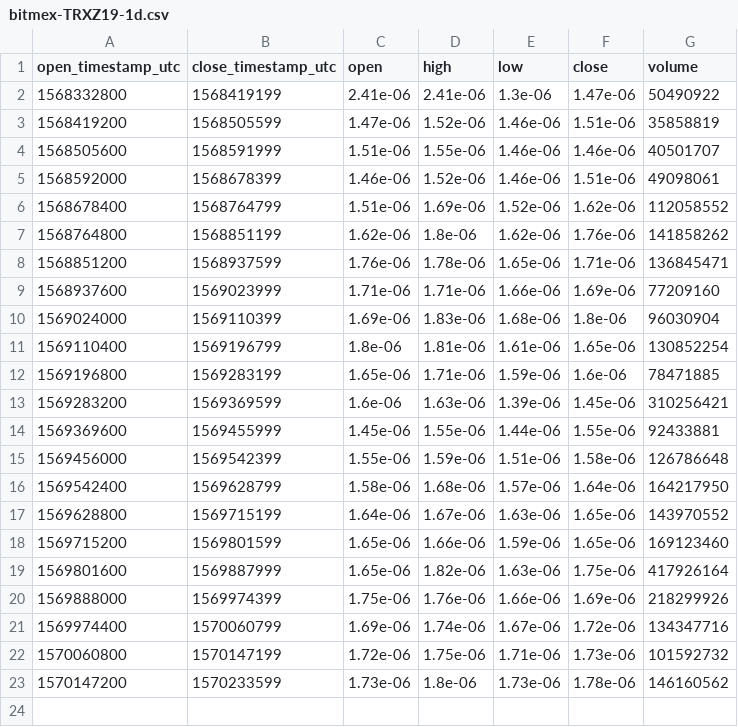
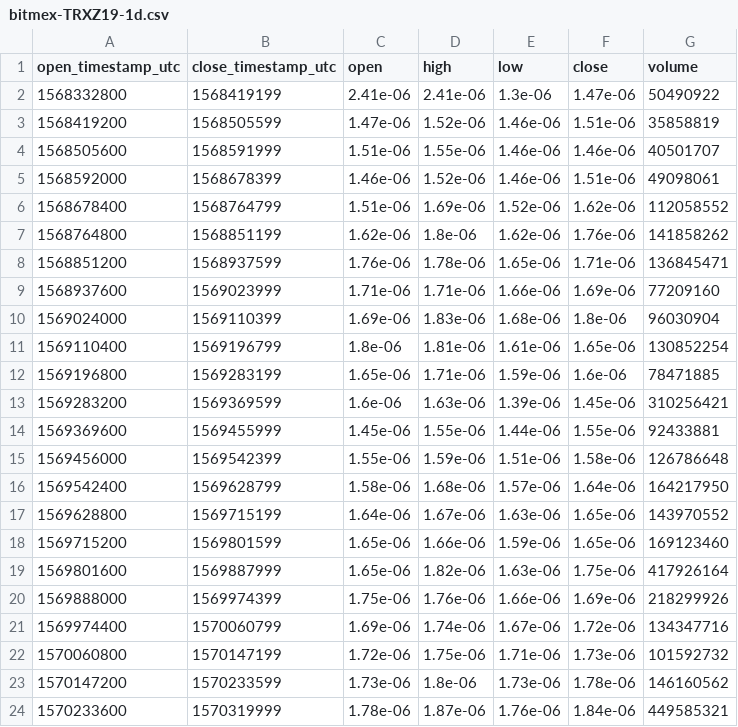
Before and after one commit to cryptobigbro/bitmex-TRXZ19, a CSV file: bitmex-TRXZ19-1d.csv, drawn as a sheet.

```diff
--- a/bitmex-TRXZ19-1d.csv
+++ b/bitmex-TRXZ19-1d.csv
@@ -23 +23,2 @@ open_timestamp_utc,close_timestamp_utc,open,high,low,close,volume
 1570147200,1570233599,1.73e-06,1.8e-06,1.73e-06,1.78e-06,146160562
+1570233600,1570319999,1.78e-06,1.87e-06,1.76e-06,1.84e-06,449585321
```
Also changed, not shown: bitmex-TRXZ19-1h.csv, 1 other file.
